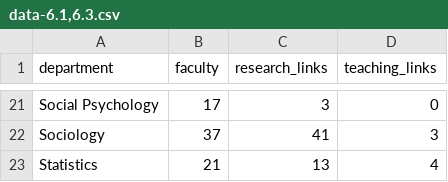
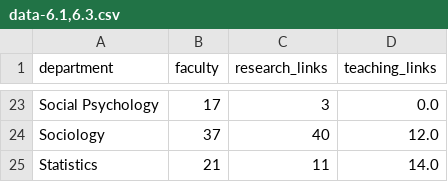
Before and after one commit to christopheryork/lse-crossdepartment, a CSV file: viz/data-6.1,6.3.csv, drawn as a sheet; only a part is shown, gaps mark what is left out; addresses are those after the commit; the diff covers the shown part only; the diff names each change by its address in the sheet, - before the commit and + after, or states it on an @@ line.

```diff
--- a/viz/data-6.1,6.3.csv
+++ b/viz/data-6.1,6.3.csv
-D23 (teaching_links): 0
+D23 (teaching_links): 0.0
-C24 (research_links): 41
+C24 (research_links): 40
-D24 (teaching_links): 3
+D24 (teaching_links): 12.0
-C25 (research_links): 13
+C25 (research_links): 11
-D25 (teaching_links): 4
+D25 (teaching_links): 14.0
```
Also changed, not shown: 4 added rows, 2 removed rows and 26 edited cells elsewhere in this file, 6.2/data/excel-revised-table.csv, viz/data-6.2.csv, 8 other files.
